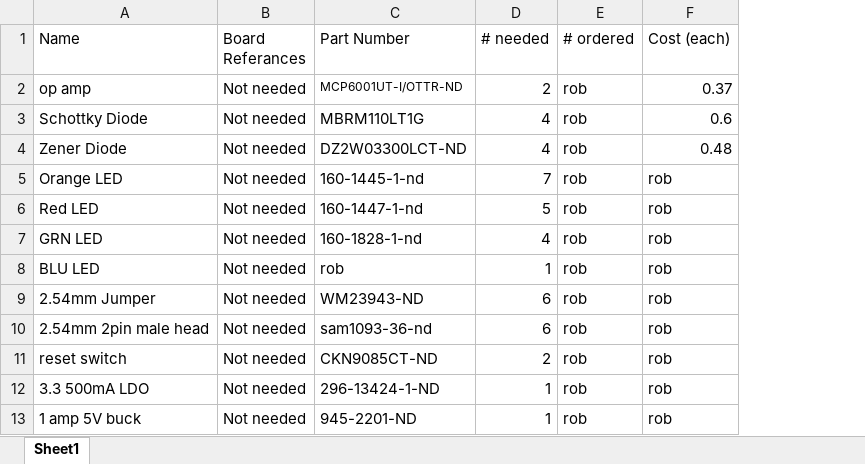
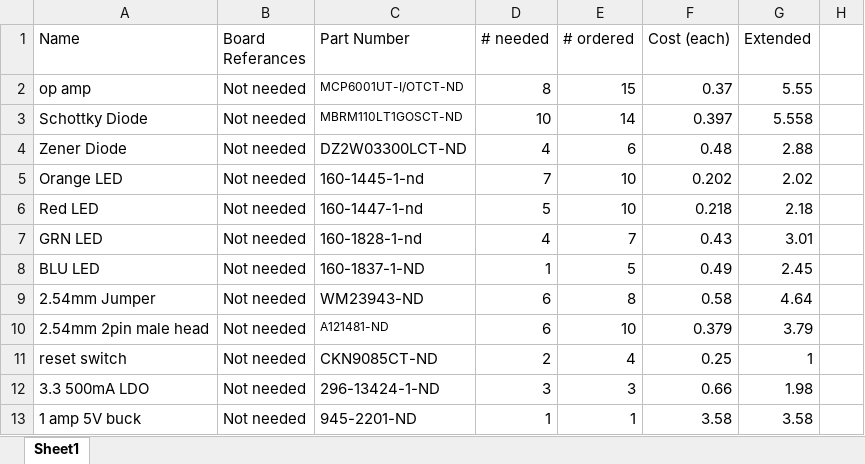
Before and after one commit to Robert-Dunn/AlbatrossHardware, an Excel workbook: BOM.xlsx, sheet Sheet1, drawn as a sheet; only a part is shown; values as stored, in another font and other column widths than the file's, no borders; the diff covers the shown part only; the diff names each change by its address in the sheet, - before the commit and + after, or states it on an @@ line.

Commit message:
added all parts and cost to bom. its pricey.

```diff
--- a/BOM.xlsx (sheet Sheet1)
+++ b/BOM.xlsx (sheet Sheet1)
+column G (Extended), rows 2-13: 5.55 | 5.558 | 2.88 | 2.02 | 2.18 | 3.01 | 2.45 | 4.64 | 3.79 | 1 | 1.98 | 3.58
+column H, empty
-C2 (Part Number): MCP6001UT-I/OTTR-ND
+C2 (Part Number): MCP6001UT-I/OTCT-ND
-D2 (# needed): 2
+D2 (# needed): 8
-E2 (# ordered): rob
+E2 (# ordered): 15
-C3 (Part Number): MBRM110LT1G
+C3 (Part Number): MBRM110LT1GOSCT-ND
@@ C3 text size: smaller @@
-D3 (# needed): 4
+D3 (# needed): 10
-E3 (# ordered): rob
+E3 (# ordered): 14
-F3 (Cost (each)): 0.6
+F3 (Cost (each)): 0.397
-E4 (# ordered): rob
+E4 (# ordered): 6
-E5:E6 (# ordered): rob
+E5:E6 (# ordered): 10
-F5 (Cost (each)): rob
+F5 (Cost (each)): 0.202
-F6 (Cost (each)): rob
+F6 (Cost (each)): 0.218
-E7 (# ordered): rob
+E7 (# ordered): 7
-F7 (Cost (each)): rob
+F7 (Cost (each)): 0.43
-C8 (Part Number): rob
+C8 (Part Number): 160-1837-1-ND
-E8 (# ordered): rob
+E8 (# ordered): 5
-F8 (Cost (each)): rob
+F8 (Cost (each)): 0.49
-E9 (# ordered): rob
+E9 (# ordered): 8
-F9 (Cost (each)): rob
+F9 (Cost (each)): 0.58
-C10 (Part Number): sam1093-36-nd
+C10 (Part Number): A121481-ND
@@ C10 text size: smaller @@
-E10 (# ordered): rob
+E10 (# ordered): 10
-F10 (Cost (each)): rob
+F10 (Cost (each)): 0.379
-E11 (# ordered): rob
+E11 (# ordered): 4
-F11 (Cost (each)): rob
+F11 (Cost (each)): 0.25
-D12 (# needed): 1
+D12 (# needed): 3
-E12 (# ordered): rob
+E12 (# ordered): 3
-F12 (Cost (each)): rob
+F12 (Cost (each)): 0.66
-E13 (# ordered): rob
+E13 (# ordered): 1
-F13 (Cost (each)): rob
+F13 (Cost (each)): 3.58
```
Also changed, not shown: 4 added rows, 7 removed rows, 73 edited cells and cell formats elsewhere in this sheet.
